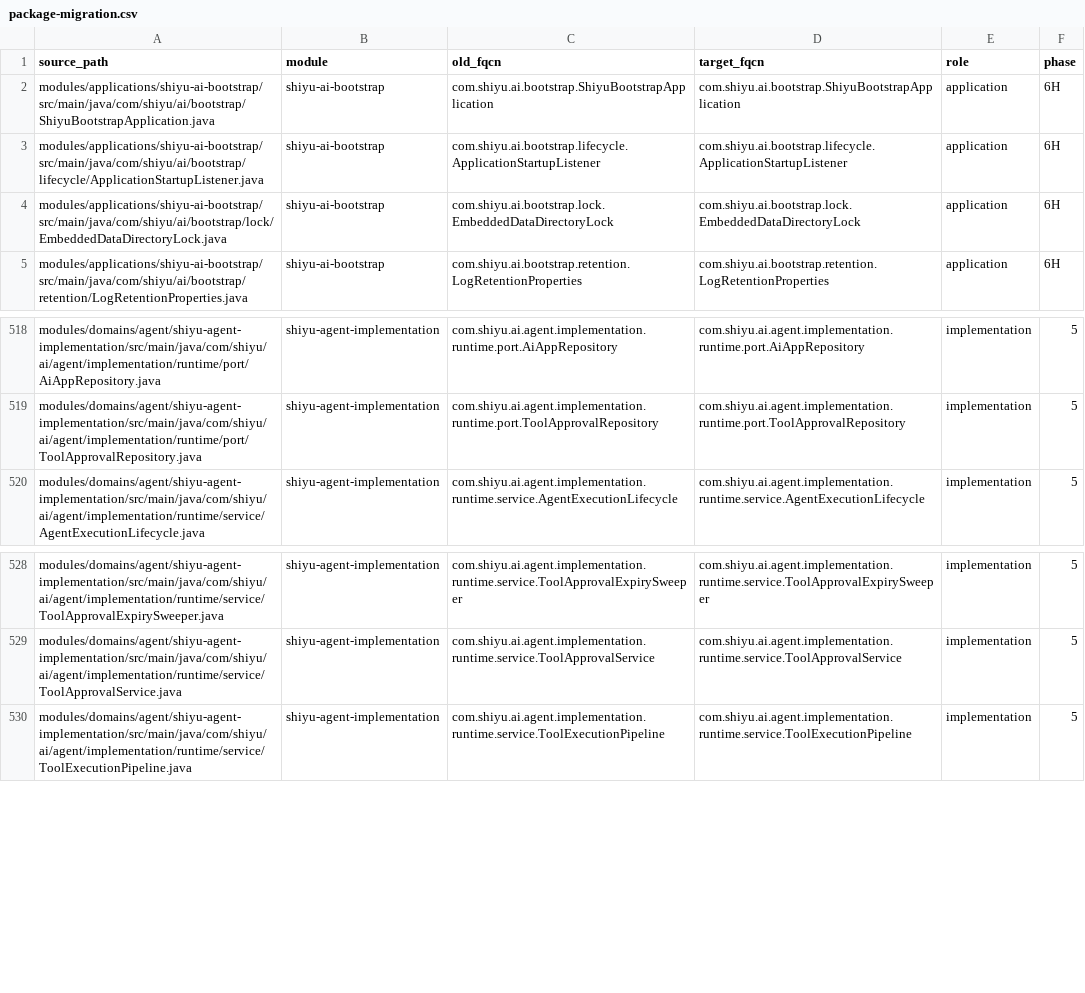
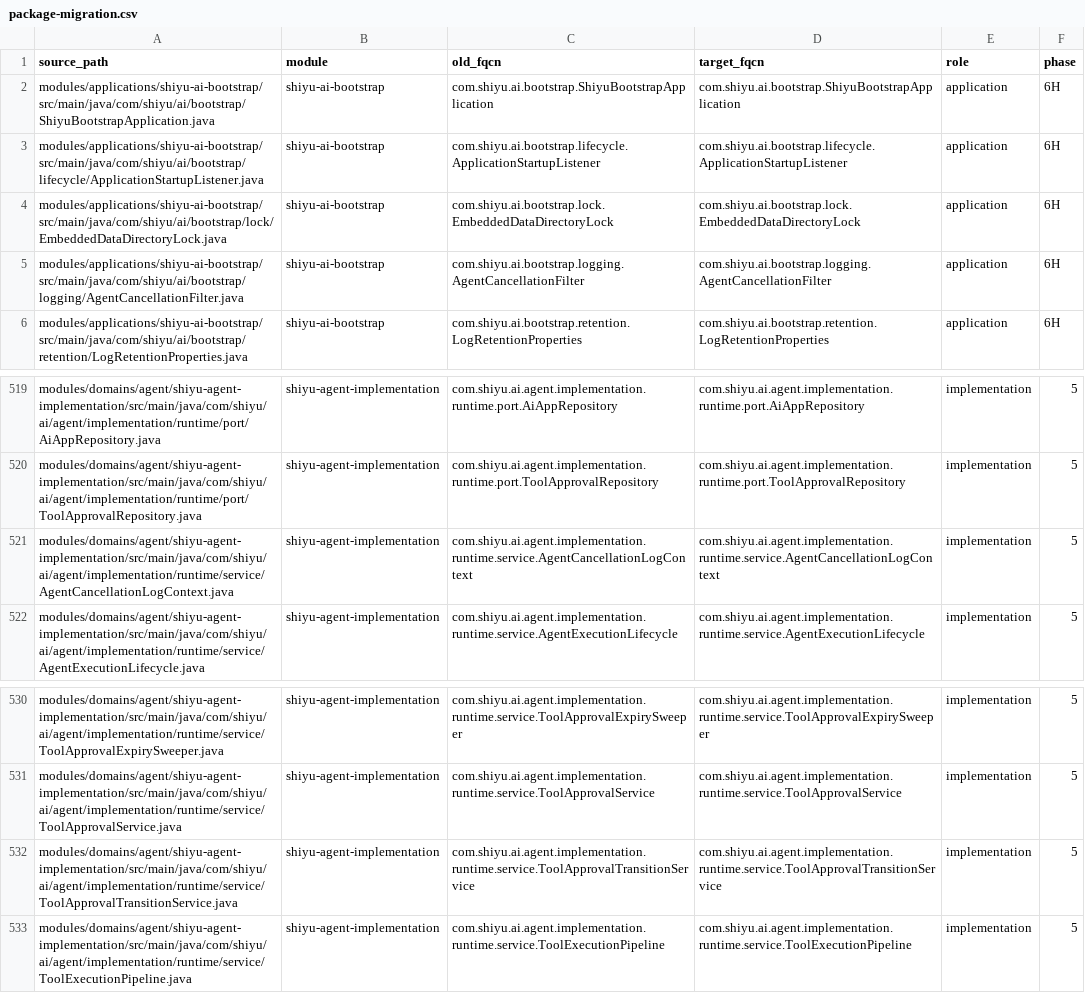
Before and after one commit to ShiRuYu/shiyu-ai, a CSV file: scripts/architecture/package-migration.csv, drawn as a sheet; only a part is shown, gaps mark what is left out.

Commit message:
docs: align comments and package inventory with sources

```diff
--- a/scripts/architecture/package-migration.csv
+++ b/scripts/architecture/package-migration.csv
@@ -4,2 +4,3 @@ modules/applications/shiyu-ai-bootstrap/src/main/java/com/shiyu/ai/bootstrap/lif
 modules/applications/shiyu-ai-bootstrap/src/main/java/com/shiyu/ai/bootstrap/lock/EmbeddedDataDirectoryLock.java,shiyu-ai-bootstrap,com.shiyu.ai.bootstrap.lock.EmbeddedDataDirectoryLock,com.shiyu.ai.bootstrap.lock.EmbeddedDataDirectoryLock,application,6H
+modules/applications/shiyu-ai-bootstrap/src/main/java/com/shiyu/ai/bootstrap/logging/AgentCancellationFilter.java,shiyu-ai-bootstrap,com.shiyu.ai.bootstrap.logging.AgentCancellationFilter,com.shiyu.ai.bootstrap.logging.AgentCancellationFilter,application,6H
 modules/applications/shiyu-ai-bootstrap/src/main/java/com/shiyu/ai/bootstrap/retention/LogRetentionProperties.java,shiyu-ai-bootstrap,com.shiyu.ai.bootstrap.retention.LogRetentionProperties,com.shiyu.ai.bootstrap.retention.LogRetentionProperties,application,6H
@@ -519,2 +520,3 @@ modules/domains/agent/shiyu-agent-implementation/src/main/java/com/shiyu/ai/agen
 modules/domains/agent/shiyu-agent-implementation/src/main/java/com/shiyu/ai/agent/implementation/runtime/port/ToolApprovalRepository.java,shiyu-agent-implementation,com.shiyu.ai.agent.implementation.runtime.port.ToolApprovalRepository,com.shiyu.ai.agent.implementation.runtime.port.ToolApprovalRepository,implementation,5
+modules/domains/agent/shiyu-agent-implementation/src/main/java/com/shiyu/ai/agent/implementation/runtime/service/AgentCancellationLogContext.java,shiyu-agent-implementation,com.shiyu.ai.agent.implementation.runtime.service.AgentCancellationLogContext,com.shiyu.ai.agent.implementation.runtime.service.AgentCancellationLogContext,implementation,5
 modules/domains/agent/shiyu-agent-implementation/src/main/java/com/shiyu/ai/agent/implementation/runtime/service/AgentExecutionLifecycle.java,shiyu-agent-implementation,com.shiyu.ai.agent.implementation.runtime.service.AgentExecutionLifecycle,com.shiyu.ai.agent.implementation.runtime.service.AgentExecutionLifecycle,implementation,5
@@ -529,2 +531,3 @@ modules/domains/agent/shiyu-agent-implementation/src/main/java/com/shiyu/ai/agen
 modules/domains/agent/shiyu-agent-implementation/src/main/java/com/shiyu/ai/agent/implementation/runtime/service/ToolApprovalService.java,shiyu-agent-implementation,com.shiyu.ai.agent.implementation.runtime.service.ToolApprovalService,com.shiyu.ai.agent.implementation.runtime.service.ToolApprovalService,implementation,5
+modules/domains/agent/shiyu-agent-implementation/src/main/java/com/shiyu/ai/agent/implementation/runtime/service/ToolApprovalTransitionService.java,shiyu-agent-implementation,com.shiyu.ai.agent.implementation.runtime.service.ToolApprovalTransitionService,com.shiyu.ai.agent.implementation.runtime.service.ToolApprovalTransitionService,implementation,5
 modules/domains/agent/shiyu-agent-implementation/src/main/java/com/shiyu/ai/agent/implementation/runtime/service/ToolExecutionPipeline.java,shiyu-agent-implementation,com.shiyu.ai.agent.implementation.runtime.service.ToolExecutionPipeline,com.shiyu.ai.agent.implementation.runtime.service.ToolExecutionPipeline,implementation,5
```
Also changed, not shown: 9 other files.
